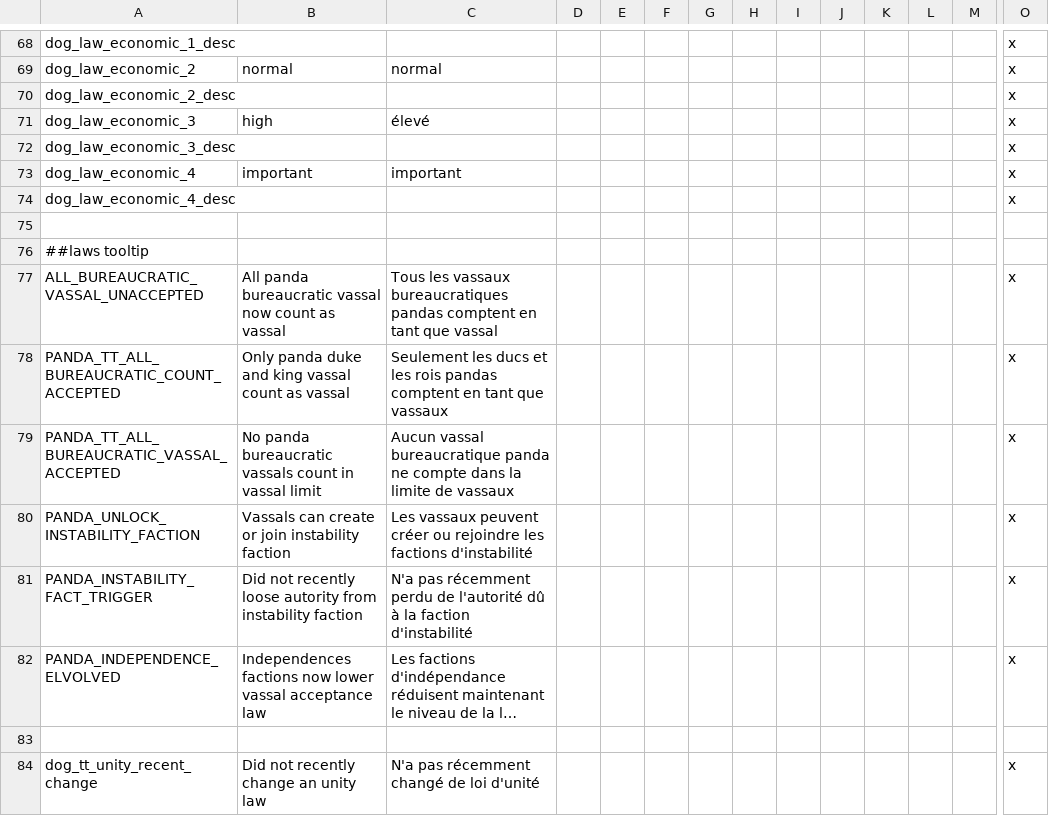
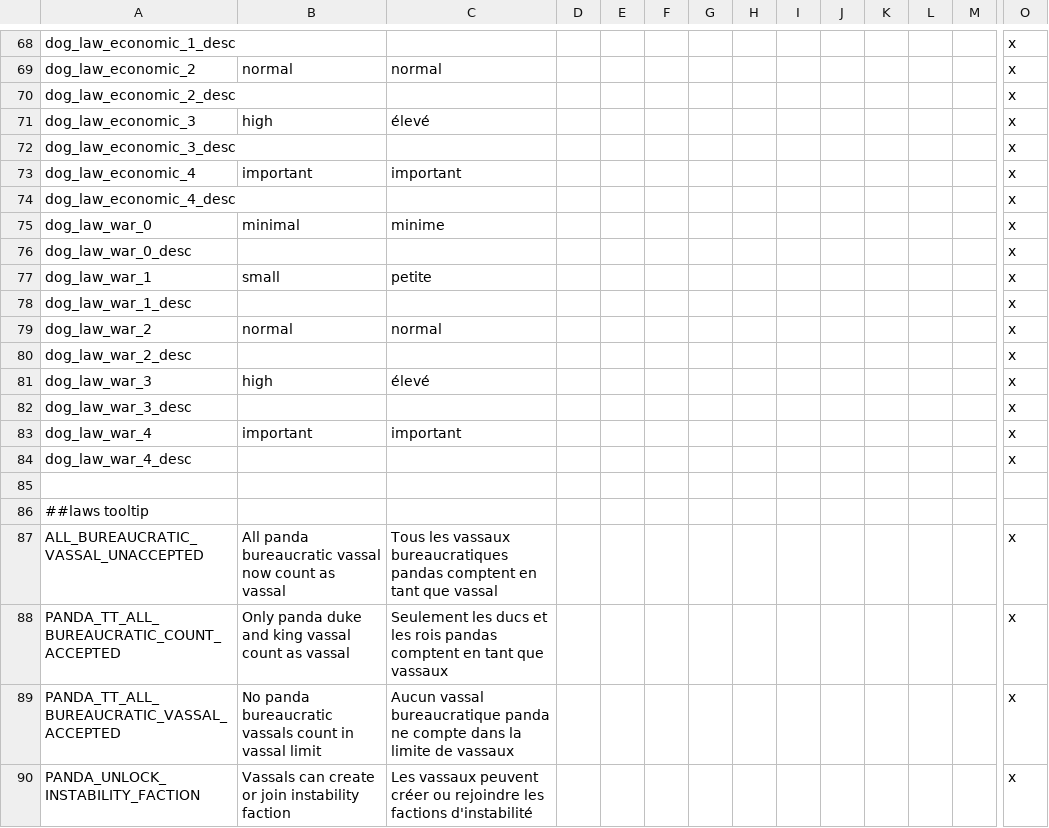
Before and after one commit to asmuro1/animals-plus, a CSV file: animals_update/localisation/Game_rule_and_laws.csv, drawn as a sheet; only a part is shown, gaps mark what is left out; the shorter side is filled out with more unchanged rows; long unchanged cells end in …; rows hold the shown columns only; the diff names each change by its address in the sheet, - before the commit and + after, or states it on an @@ line.

```diff
--- a/animals_update/localisation/Game_rule_and_laws.csv
+++ b/animals_update/localisation/Game_rule_and_laws.csv
+row 75: dog_law_war_0 | minimal | minime |  |  |  |  |  |  |  |  |  |  | x
+row 76: dog_law_war_0_desc |  |  |  |  |  |  |  |  |  |  |  |  | x
+row 77: dog_law_war_1 | small | petite |  |  |  |  |  |  |  |  |  |  | x
+row 78: dog_law_war_1_desc |  |  |  |  |  |  |  |  |  |  |  |  | x
+row 79: dog_law_war_2 | normal | normal |  |  |  |  |  |  |  |  |  |  | x
+row 80: dog_law_war_2_desc |  |  |  |  |  |  |  |  |  |  |  |  | x
+row 81: dog_law_war_3 | high | élevé |  |  |  |  |  |  |  |  |  |  | x
+row 82: dog_law_war_3_desc |  |  |  |  |  |  |  |  |  |  |  |  | x
+row 83: dog_law_war_4 | important | important |  |  |  |  |  |  |  |  |  |  | x
+row 84: dog_law_war_4_desc |  |  |  |  |  |  |  |  |  |  |  |  | x
```
Also changed, not shown: 1 other file.
